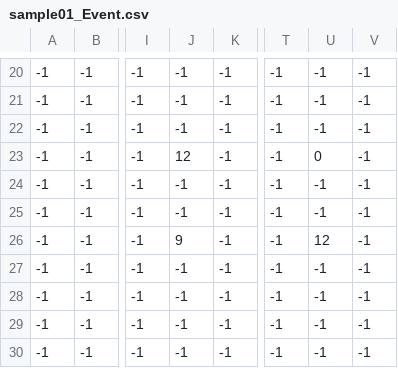
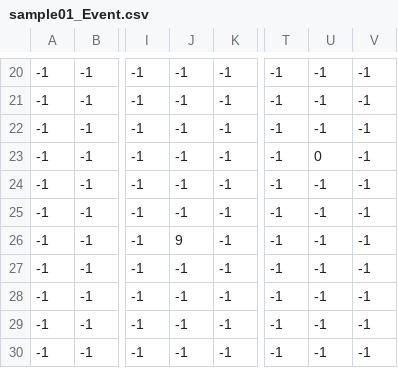
Before and after one commit to natsuk4ze/link, a CSV file: project/data/FIELD/sample01_Event.csv, drawn as a sheet; only a part is shown, gaps mark what is left out; the diff names each change by its address in the sheet, - before the commit and + after, or states it on an @@ line.

Commit message:
EventMessageContainerを追加

```diff
--- a/project/data/FIELD/sample01_Event.csv
+++ b/project/data/FIELD/sample01_Event.csv
-J23: 12
+J23: -1
-U26: 12
+U26: -1
```
Also changed, not shown: 19 other files.
